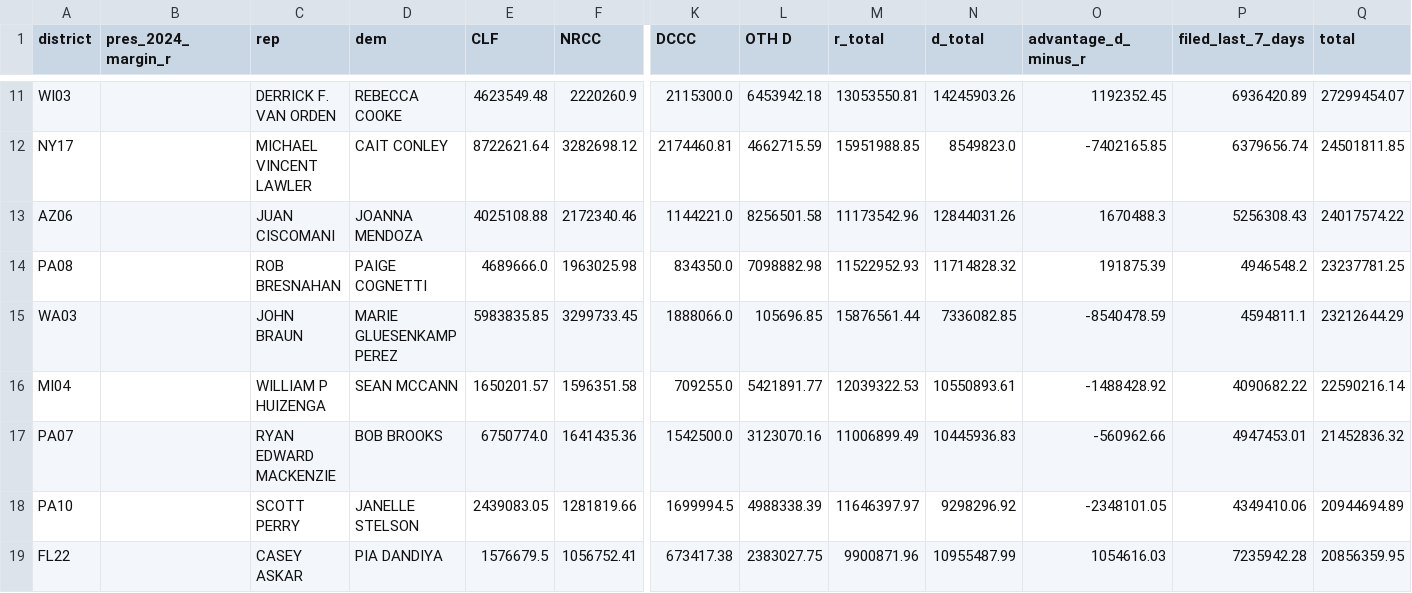
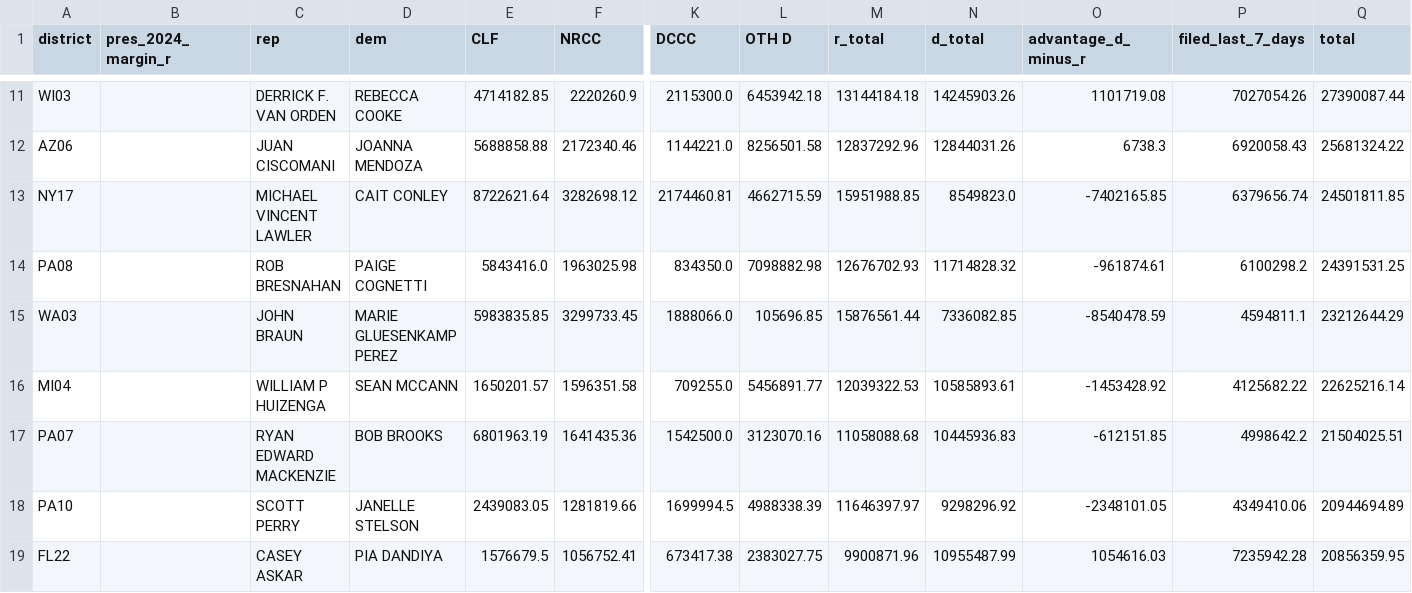
Before and after one commit to ntkutner/house-ie-tracker, a CSV file: docs/races.csv, drawn as a sheet; only a part is shown, gaps mark what is left out; removed rows and columns are numbered as before the commit, all else as after; rows hold the shown columns only; the diff covers the shown part only; the diff names each change by its address in the sheet, - before the commit and + after, or states it on an @@ line.

```diff
--- a/docs/races.csv
+++ b/docs/races.csv
-E11 (CLF): 4623549.48
+E11 (CLF): 4714182.85
-M11 (r_total): 13053550.81
+M11 (r_total): 13144184.18
-O11 (advantage_d_minus_r): 1192352.45
+O11 (advantage_d_minus_r): 1101719.08
-P11 (filed_last_7_days): 6936420.89
+P11 (filed_last_7_days): 7027054.26
-Q11 (total): 27299454.07
+Q11 (total): 27390087.44
+row 12: AZ06 |  | JUAN CISCOMANI | JOANNA MENDOZA | 5688858.88 | 2172340.46 | 1144221.0 | 8256501.58 | 12837292.96 | 12844031.26 | 6738.3 | 6920058.43 | 25681324.22
-row 13: AZ06 |  | JUAN CISCOMANI | JOANNA MENDOZA | 4025108.88 | 2172340.46 | 1144221.0 | 8256501.58 | 11173542.96 | 12844031.26 | 1670488.3 | 5256308.43 | 24017574.22
-E14 (CLF): 4689666.0
+E14 (CLF): 5843416.0
-M14 (r_total): 11522952.93
+M14 (r_total): 12676702.93
-O14 (advantage_d_minus_r): 191875.39
+O14 (advantage_d_minus_r): -961874.61
-P14 (filed_last_7_days): 4946548.2
+P14 (filed_last_7_days): 6100298.2
-Q14 (total): 23237781.25
+Q14 (total): 24391531.25
-L16 (OTH D): 5421891.77
+L16 (OTH D): 5456891.77
-N16 (d_total): 10550893.61
+N16 (d_total): 10585893.61
-O16 (advantage_d_minus_r): -1488428.92
+O16 (advantage_d_minus_r): -1453428.92
-P16 (filed_last_7_days): 4090682.22
+P16 (filed_last_7_days): 4125682.22
-Q16 (total): 22590216.14
+Q16 (total): 22625216.14
-E17 (CLF): 6750774.0
+E17 (CLF): 6801963.19
-M17 (r_total): 11006899.49
+M17 (r_total): 11058088.68
-O17 (advantage_d_minus_r): -560962.66
+O17 (advantage_d_minus_r): -612151.85
-P17 (filed_last_7_days): 4947453.01
+P17 (filed_last_7_days): 4998642.2
-Q17 (total): 21452836.32
+Q17 (total): 21504025.51
```
Also changed, not shown: 2 added rows, 2 removed rows and 60 edited cells elsewhere in this file, 22 other files.
